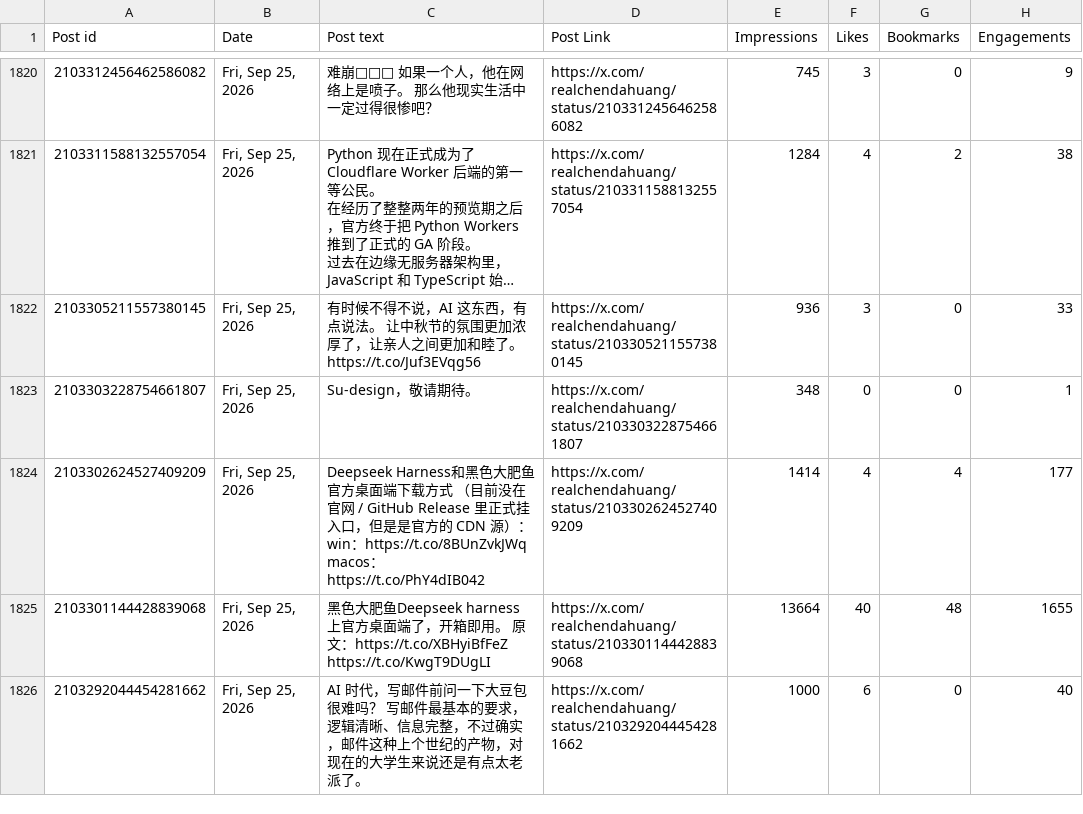
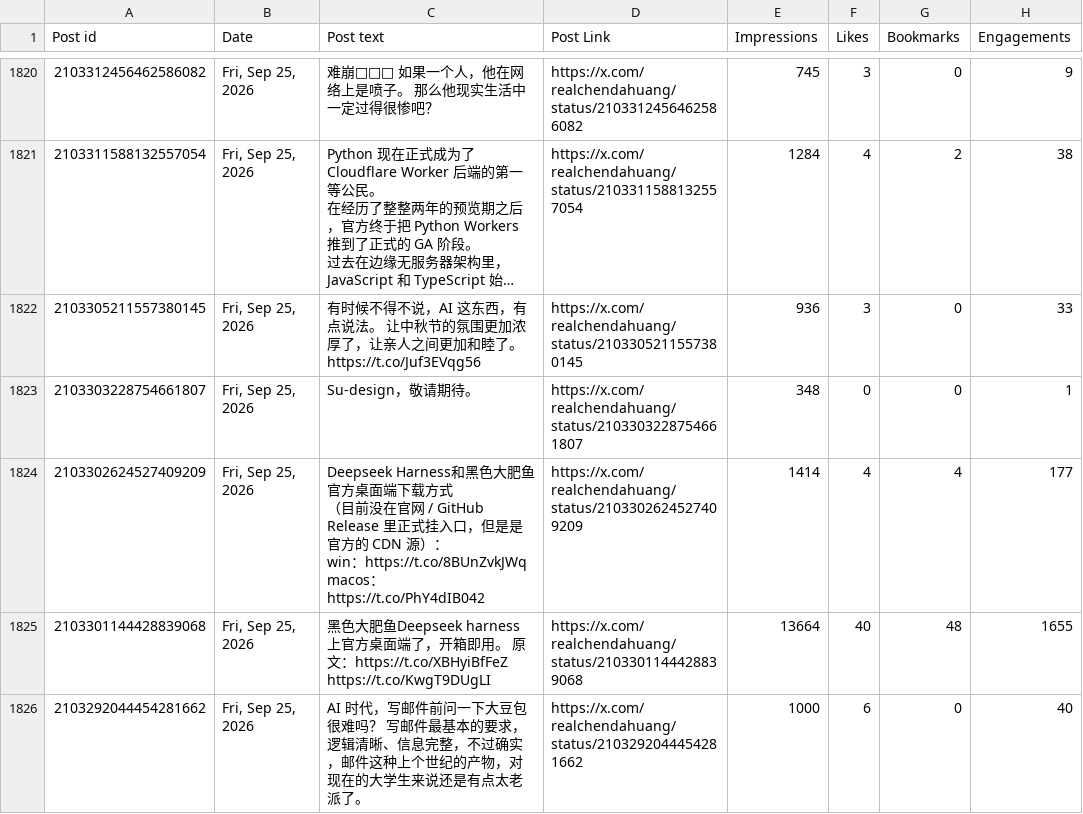
Before and after one commit to realchendahuang/open-x-analytics, a CSV file: data/csv/posts_content.csv, drawn as a sheet; only a part is shown, gaps mark what is left out; long unchanged cells end in …; the diff covers the shown part only; the diff names each change by its address in the sheet, - before the commit and + after, or states it on an @@ line.

```diff
--- a/data/csv/posts_content.csv
+++ b/data/csv/posts_content.csv
-C1824 (Post text): …：https://t.co/PhY4dIB042
+C1824 (Post text): …：https://t.co/PhY4dIB042
```
Also changed, not shown: 69 edited cells elsewhere in this file, 5 other files.
